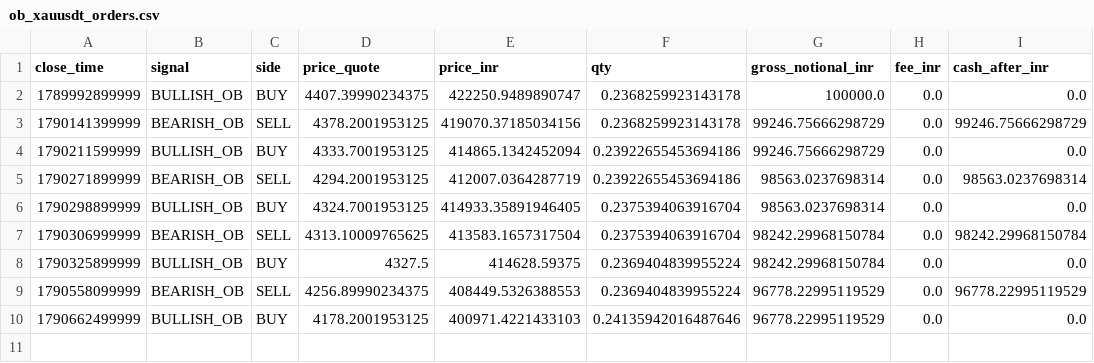
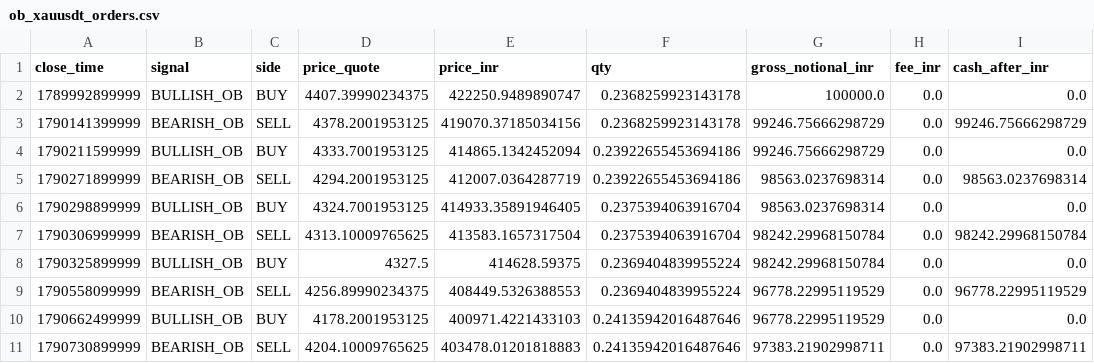
Before and after one commit to rahulrtk74747474-glitch/Scraping_and_testing, a CSV file: data/ob_xauusdt_orders.csv, drawn as a sheet.

```diff
--- a/data/ob_xauusdt_orders.csv
+++ b/data/ob_xauusdt_orders.csv
@@ -10 +10,2 @@ close_time,signal,side,price_quote,price_inr,qty,gross_notional_inr,fee_inr,cash
 1790662499999,BULLISH_OB,BUY,4178.2001953125,400971.4221433103,0.24135942016487646,96778.22995119529,0.0,0.0
+1790730899999,BEARISH_OB,SELL,4204.10009765625,403478.01201818883,0.24135942016487646,97383.21902998711,0.0,97383.21902998711
```
Also changed, not shown: data/ob_xauusdt_signals.csv, data/ob_xauusdt_snapshots.csv, 5 other files.
